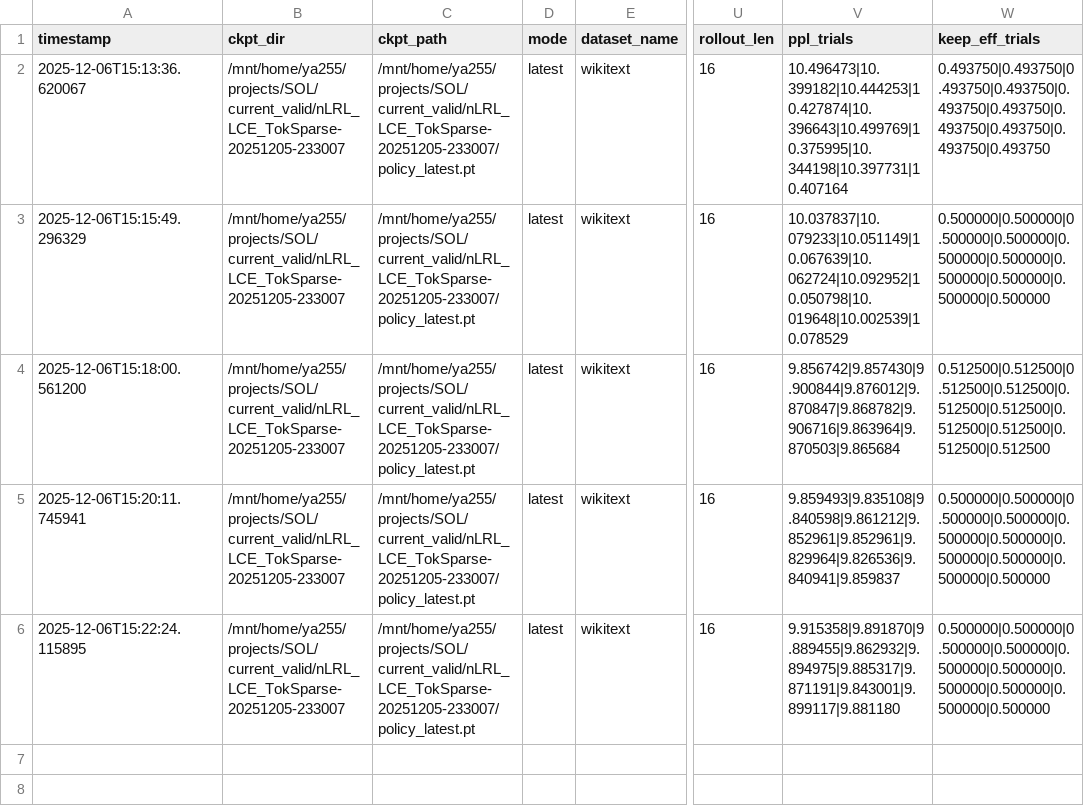
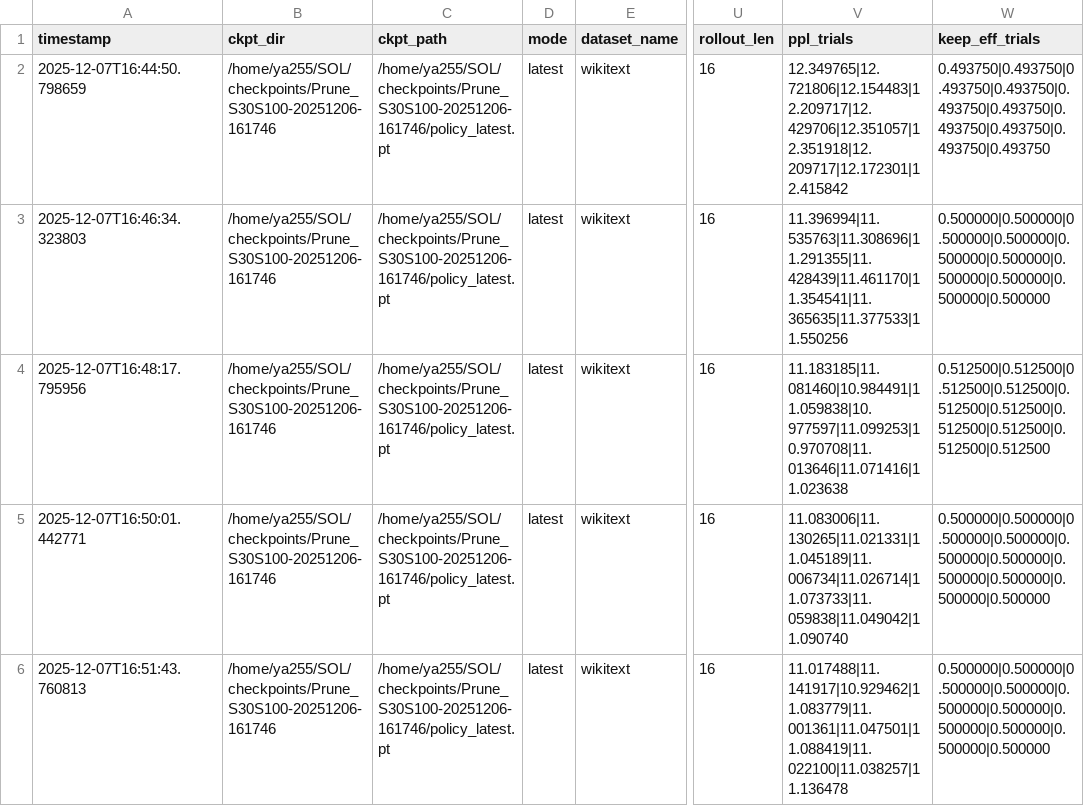
Before and after one commit to akhauriyash/SOL, a CSV file: studies/toksparse_action_variability.csv, drawn as a sheet; only a part is shown, gaps mark what is left out; the diff names each change by its address in the sheet, - before the commit and + after, or states it on an @@ line.

```diff
--- a/studies/toksparse_action_variability.csv
+++ b/studies/toksparse_action_variability.csv
-A2 (timestamp): 2025-12-06T15:13:36.620067
+A2 (timestamp): 2025-12-07T16:44:50.798659
-B2:B6 (ckpt_dir): /mnt/home/ya255/projects/SOL/current_valid/nLRL_LCE_TokSparse-20251205-233007
+B2:B6 (ckpt_dir): /home/ya255/SOL/checkpoints/Prune_S30S100-20251206-161746
-C2:C6 (ckpt_path): /mnt/home/ya255/projects/SOL/current_valid/nLRL_LCE_TokSparse-20251205-233007/policy_latest.pt
+C2:C6 (ckpt_path): /home/ya255/SOL/checkpoints/Prune_S30S100-20251206-161746/policy_latest.pt
-V2 (ppl_trials): 10.496473|10.399182|10.444253|10.427874|10.396643|10.499769|10.375995|10.344198|10.397731|10.407164
+V2 (ppl_trials): 12.349765|12.721806|12.154483|12.209717|12.429706|12.351057|12.351918|12.209717|12.172301|12.415842
-A3 (timestamp): 2025-12-06T15:15:49.296329
+A3 (timestamp): 2025-12-07T16:46:34.323803
-V3 (ppl_trials): 10.037837|10.079233|10.051149|10.067639|10.062724|10.092952|10.050798|10.019648|10.002539|10.078529
+V3 (ppl_trials): 11.396994|11.535763|11.308696|11.291355|11.428439|11.461170|11.354541|11.365635|11.377533|11.550256
-A4 (timestamp): 2025-12-06T15:18:00.561200
+A4 (timestamp): 2025-12-07T16:48:17.795956
-V4 (ppl_trials): 9.856742|9.857430|9.900844|9.876012|9.870847|9.868782|9.906716|9.863964|9.870503|9.865684
+V4 (ppl_trials): 11.183185|11.081460|10.984491|11.059838|10.977597|11.099253|10.970708|11.013646|11.071416|11.023638
-A5 (timestamp): 2025-12-06T15:20:11.745941
+A5 (timestamp): 2025-12-07T16:50:01.442771
-V5 (ppl_trials): 9.859493|9.835108|9.840598|9.861212|9.852961|9.852961|9.829964|9.826536|9.840941|9.859837
+V5 (ppl_trials): 11.083006|11.130265|11.021331|11.045189|11.006734|11.026714|11.073733|11.059838|11.049042|11.090740
-A6 (timestamp): 2025-12-06T15:22:24.115895
+A6 (timestamp): 2025-12-07T16:51:43.760813
-V6 (ppl_trials): 9.915358|9.891870|9.889455|9.862932|9.894975|9.885317|9.871191|9.843001|9.899117|9.881180
+V6 (ppl_trials): 11.017488|11.141917|10.929462|11.083779|11.001361|11.047501|11.088419|11.022100|11.038257|11.136478
```
Also changed, not shown: studies/prune_action_variability.csv, studies/quant_action_variability.csv, 12 other files.
